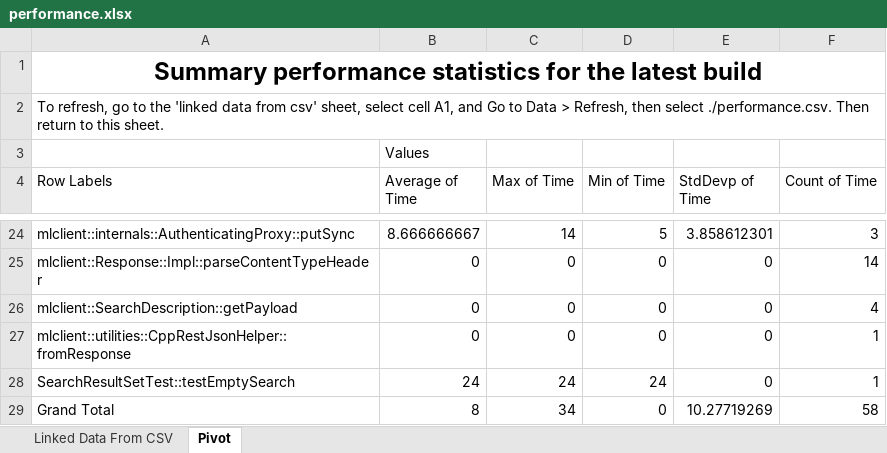
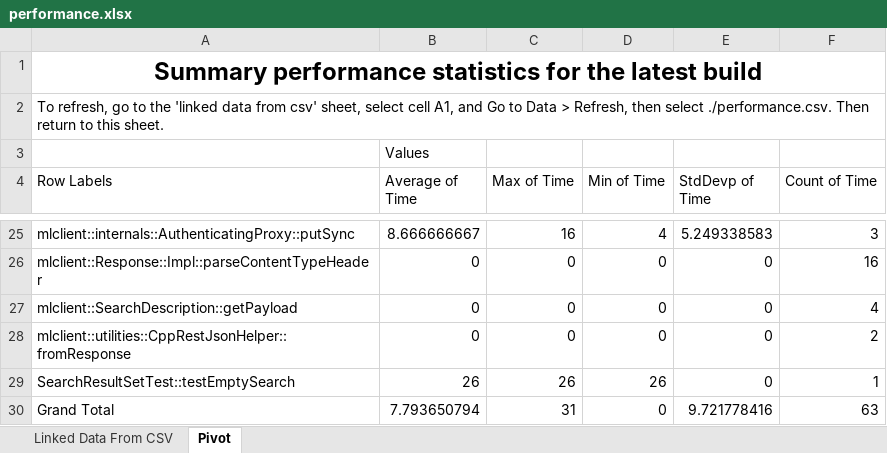
Before and after one commit to marklogic-community/mlcplusplus, an Excel workbook: performance.xlsx, sheet Pivot, drawn as a sheet; only a part is shown, gaps mark what is left out; values as stored, in another font and other column widths than the file's, no borders; addresses are those after the commit; the diff covers the shown part only; the diff names each change by its address in the sheet, - before the commit and + after, or states it on an @@ line.

```diff
--- a/performance.xlsx (sheet Pivot)
+++ b/performance.xlsx (sheet Pivot)
-C25 (Max of Time): 14
+C25 (Max of Time): 16
-D25 (Min of Time): 5
+D25 (Min of Time): 4
-E25 (StdDevp of Time): 3.858612301
+E25 (StdDevp of Time): 5.249338583
-F26 (Count of Time): 14
+F26 (Count of Time): 16
-F28 (Count of Time): 1
+F28 (Count of Time): 2
-B29 (Average of Time): 24
+B29 (Average of Time): 26
-C29 (Max of Time): 24
+C29 (Max of Time): 26
-D29 (Min of Time): 24
+D29 (Min of Time): 26
-B30 (Average of Time): 8
+B30 (Average of Time): 7.793650794
-C30 (Max of Time): 34
+C30 (Max of Time): 31
-E30 (StdDevp of Time): 10.27719269
+E30 (StdDevp of Time): 9.721778416
-F30 (Count of Time): 58
+F30 (Count of Time): 63
```
Also changed, not shown: 1 added row and 60 edited cells elsewhere in this sheet, sheet Linked Data From CSV, 11 other files.
